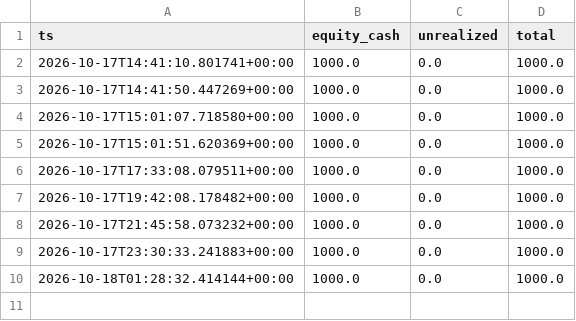
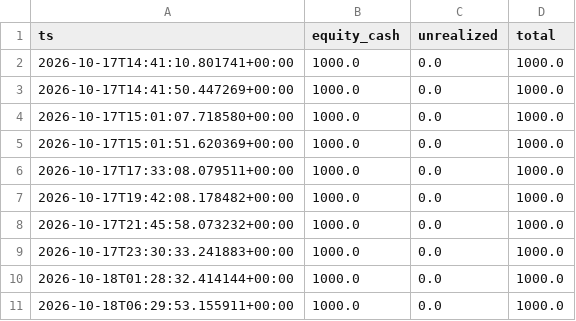
Before and after one commit to muhammadekonugroho4-spec/MEME-COIN-RADAR, a CSV file: data/portfolio/equity.csv, drawn as a sheet; the diff names each change by its address in the sheet, - before the commit and + after, or states it on an @@ line.

```diff
--- a/data/portfolio/equity.csv
+++ b/data/portfolio/equity.csv
+row 11: 2026-10-18T06:29:53.155911+00:00 | 1000.0 | 0.0 | 1000.0
```
Also changed, not shown: 1 other file.
